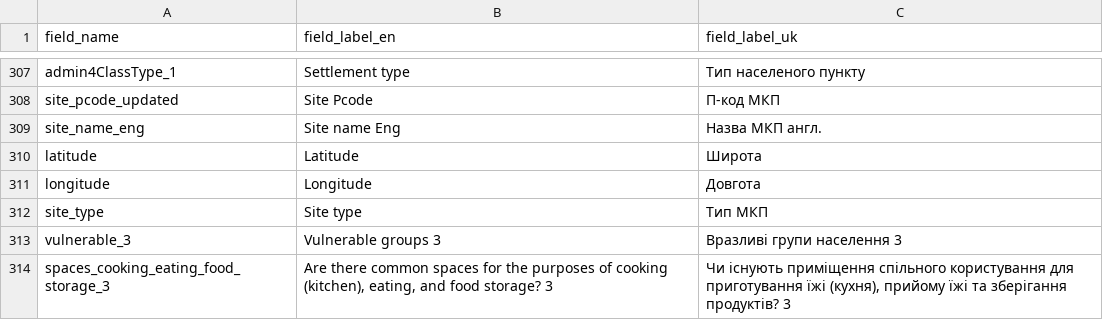
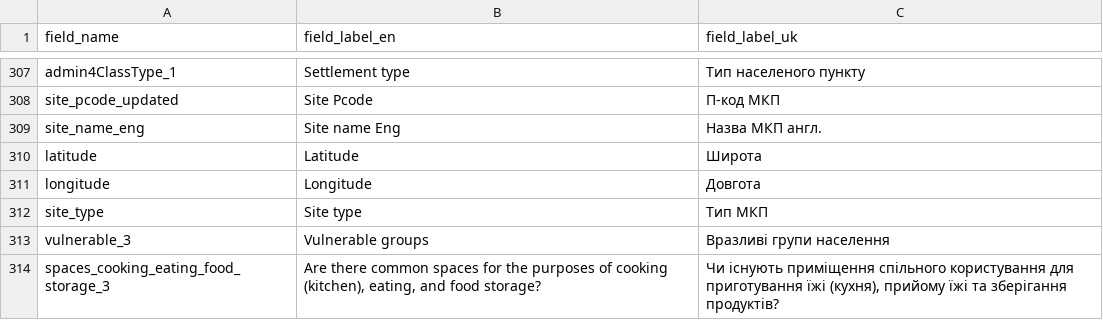
Before and after one commit to CartONG/opsmap-datasets, a CSV file: ukraine/FDF/field_labels.csv, drawn as a sheet; only a part is shown, gaps mark what is left out.

Commit message:
Update field_labels.csv

```diff
--- a/ukraine/FDF/field_labels.csv
+++ b/ukraine/FDF/field_labels.csv
@@ -312,3 +312,3 @@ longitude;Longitude;Довгота
 site_type;Site type;Тип МКП
-vulnerable_3;Vulnerable groups 3;Вразливі групи населення 3
-spaces_cooking_eating_food_storage_3;Are there common spaces for the purposes of cooking (kitchen), eating, and food storage? 3;Чи існують приміщення спільного користування для приготування їжі (кухня), прийому їжі та зберігання продуктів? 3
+vulnerable_3;Vulnerable groups;Вразливі групи населення
+spaces_cooking_eating_food_storage_3;Are there common spaces for the purposes of cooking (kitchen), eating, and food storage?;Чи існують приміщення спільного користування для приготування їжі (кухня), прийому їжі та зберігання продуктів?
```
